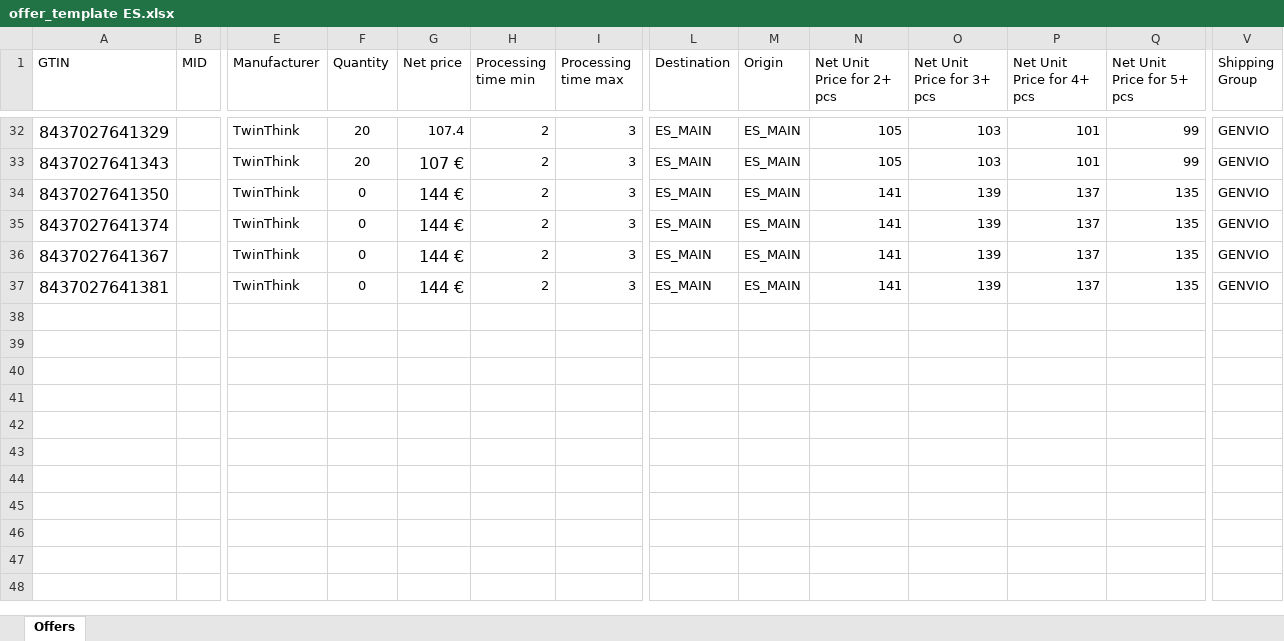
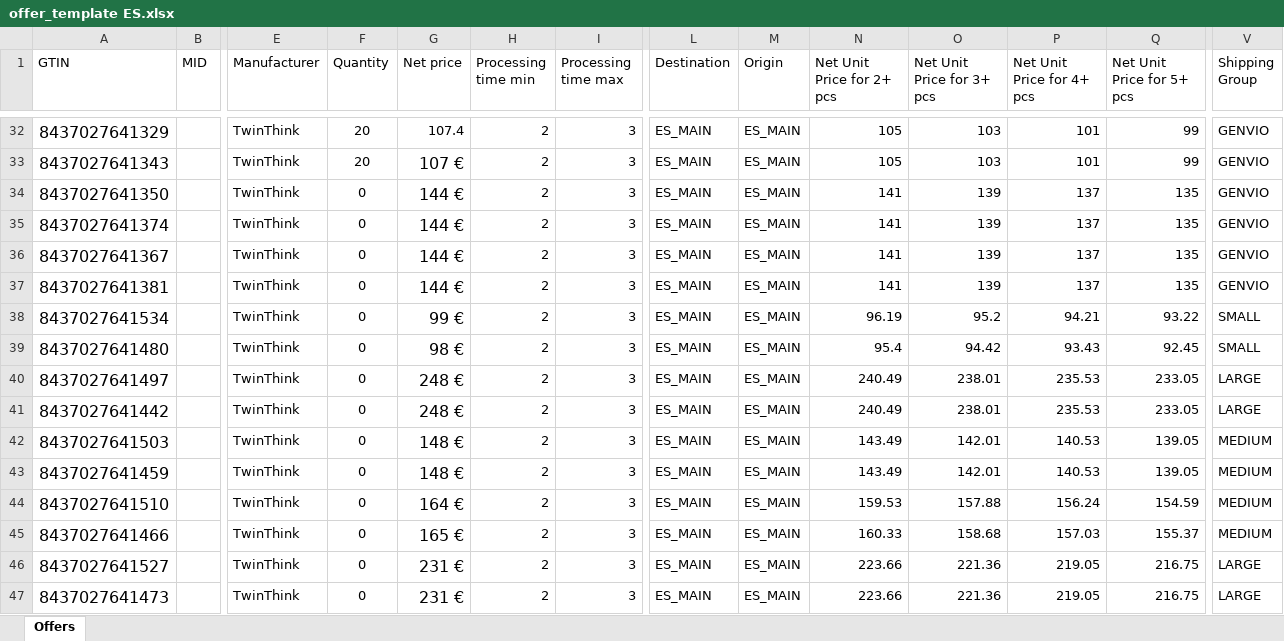
Before and after one commit to hecoronline-ctrl/fichero-maestro-web, an Excel workbook: public/plantillas/Makro/offer_template ES.xlsx, sheet Offers, drawn as a sheet; only a part is shown, gaps mark what is left out; values as stored, in another font and other column widths than the file's, no borders; rows hold the shown columns only; the diff names each change by its address in the sheet, - before the commit and + after, or states it on an @@ line.

```diff
--- a/public/plantillas/Makro/offer_template ES.xlsx (sheet Offers)
+++ b/public/plantillas/Makro/offer_template ES.xlsx (sheet Offers)
+row 38: 8437027641534 |  | TwinThink | 0 | 99 € | 2 | 3 | ES_MAIN | ES_MAIN | 96.19 | 95.2 | 94.21 | 93.22 | SMALL
+row 39: 8437027641480 |  | TwinThink | 0 | 98 € | 2 | 3 | ES_MAIN | ES_MAIN | 95.4 | 94.42 | 93.43 | 92.45 | SMALL
+row 40: 8437027641497 |  | TwinThink | 0 | 248 € | 2 | 3 | ES_MAIN | ES_MAIN | 240.49 | 238.01 | 235.53 | 233.05 | LARGE
+row 41: 8437027641442 |  | TwinThink | 0 | 248 € | 2 | 3 | ES_MAIN | ES_MAIN | 240.49 | 238.01 | 235.53 | 233.05 | LARGE
+row 42: 8437027641503 |  | TwinThink | 0 | 148 € | 2 | 3 | ES_MAIN | ES_MAIN | 143.49 | 142.01 | 140.53 | 139.05 | MEDIUM
+row 43: 8437027641459 |  | TwinThink | 0 | 148 € | 2 | 3 | ES_MAIN | ES_MAIN | 143.49 | 142.01 | 140.53 | 139.05 | MEDIUM
+row 44: 8437027641510 |  | TwinThink | 0 | 164 € | 2 | 3 | ES_MAIN | ES_MAIN | 159.53 | 157.88 | 156.24 | 154.59 | MEDIUM
+row 45: 8437027641466 |  | TwinThink | 0 | 165 € | 2 | 3 | ES_MAIN | ES_MAIN | 160.33 | 158.68 | 157.03 | 155.37 | MEDIUM
+row 46: 8437027641527 |  | TwinThink | 0 | 231 € | 2 | 3 | ES_MAIN | ES_MAIN | 223.66 | 221.36 | 219.05 | 216.75 | LARGE
+row 47: 8437027641473 |  | TwinThink | 0 | 231 € | 2 | 3 | ES_MAIN | ES_MAIN | 223.66 | 221.36 | 219.05 | 216.75 | LARGE
```
Also changed, not shown: public/plantillas/Makro/offer_template DE.xlsx, public/plantillas/Makro/offer_template FR.xlsx, 5 other files.
